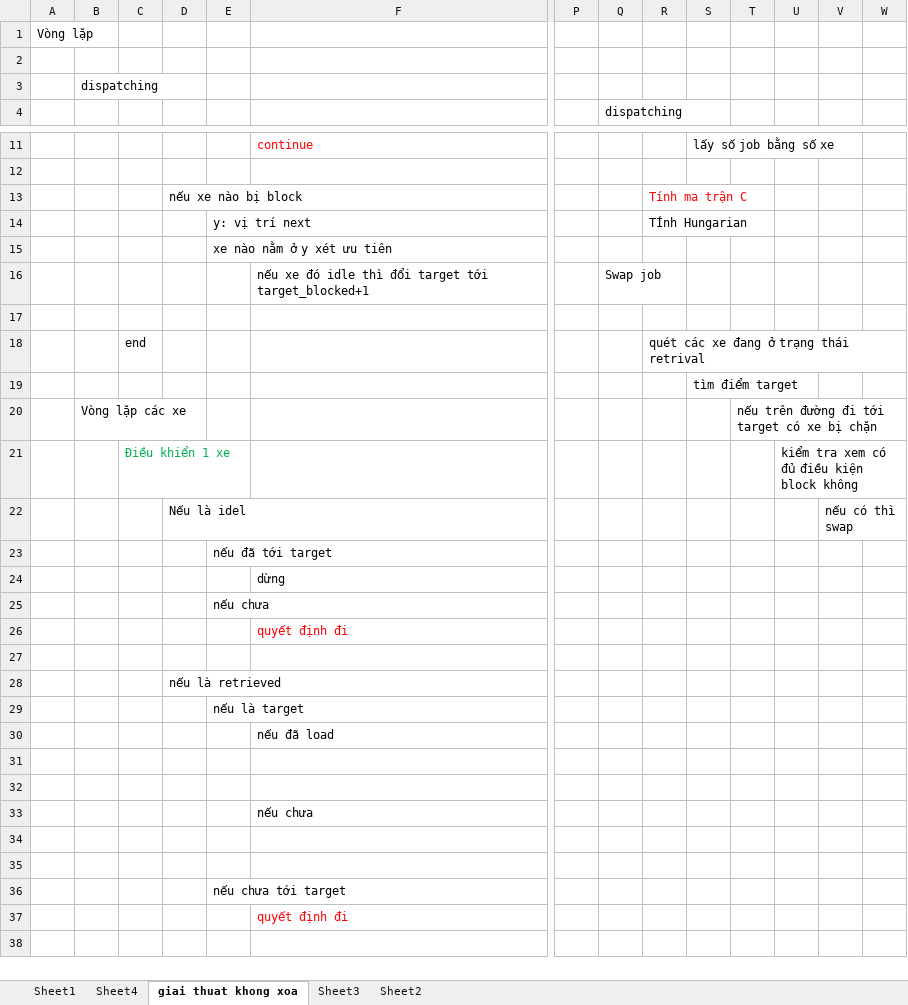
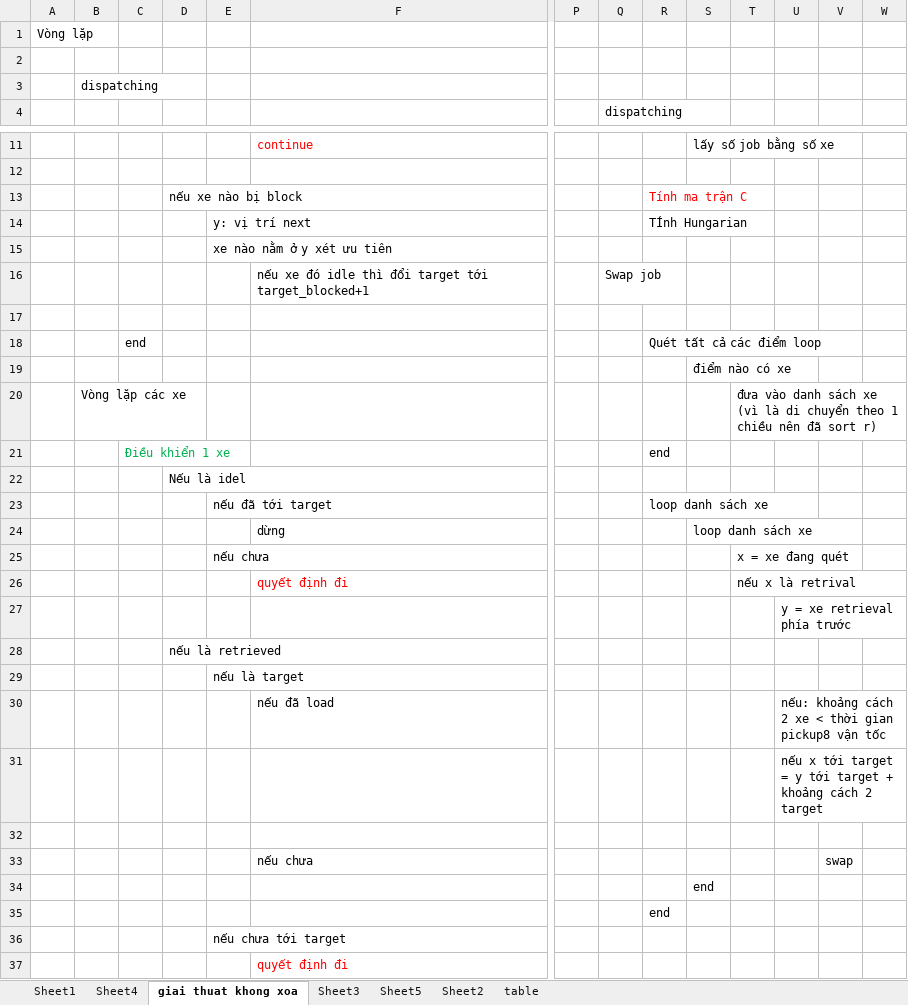
Before and after one commit to huyvu1202/matlab, an Excel workbook: Layout.xlsx, sheet giai thuat khong xoa, drawn as a sheet; only a part is shown, gaps mark what is left out; the shorter side is filled out with more unchanged rows; values as stored, in another font and other column widths than the file's, no borders; removed rows and columns are numbered as before the commit, all else as after; rows hold the shown columns only; the diff names each change by its address in the sheet, - before the commit and + after, or states it on an @@ line.

```diff
--- a/Layout.xlsx (sheet giai thuat khong xoa)
+++ b/Layout.xlsx (sheet giai thuat khong xoa)
+sheet tab: Sheet5
+sheet tab: table
-R18: quét các xe đang ở trạng thái retrival
+R18: Quét tất cả các điểm loop
-S19: tìm điểm target
+S19: điểm nào có xe
-T20: nếu trên đường đi tới target có xe bị chặn
+T20: đưa vào danh sách xe (vì là di chuyển theo 1 chiều nên đã sort r)
-row 21:  |  | Điều khiển 1 xe |  |  |  |  |  |  |  |  | kiểm tra xem có đủ điều kiện block không
-row 22:  |  |  | Nếu là idel |  |  |  |  |  |  |  |  | nếu có thì swap
-row 23:  |  |  |  | nếu đã tới target
-row 24:  |  |  |  |  | dừng
-row 25:  |  |  |  | nếu chưa
-row 26:  |  |  |  |  | quyết định đi
-row 21: (empty)
+row 21:  |  | Điều khiển 1 xe |  |  |  |  |  | end
+row 22:  |  |  | Nếu là idel
+row 23:  |  |  |  | nếu đã tới target |  |  |  | loop danh sách xe
+row 24:  |  |  |  |  | dừng |  |  |  | loop danh sách xe
+row 25:  |  |  |  | nếu chưa |  |  |  |  |  | x = xe đang quét
+row 26:  |  |  |  |  | quyết định đi |  |  |  |  | nếu x là retrival
+row 27:  |  |  |  |  |  |  |  |  |  |  | y = xe retrieval phía trước
-U30: (empty)
+U30: nếu: khoảng cách 2 xe < thời gian pickup8 vận tốc
-U31: (empty)
+U31: nếu x tới target = y tới target + khoảng cách 2 target
-V33: (empty)
+V33: swap
-S34: (empty)
+S34: end
-R35: (empty)
+R35: end
```
Also changed, not shown: charts or pictures, 6 other files.
